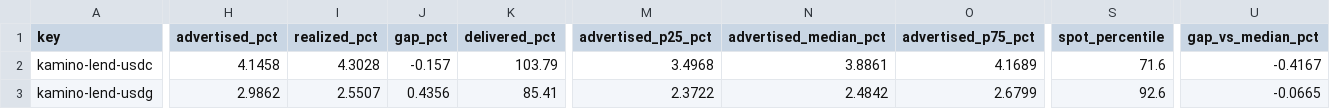
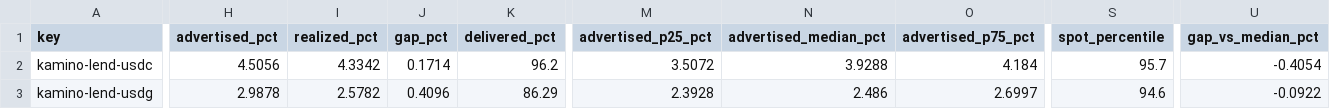
Before and after one commit to kerne-protocol/solhonesty, a CSV file: out/current.csv, drawn as a sheet; only a part is shown, gaps mark what is left out; the diff covers the shown part only; the diff names each change by its address in the sheet, - before the commit and + after, or states it on an @@ line.

```diff
--- a/out/current.csv
+++ b/out/current.csv
-H2 (advertised_pct): 4.1458
+H2 (advertised_pct): 4.5056
-I2 (realized_pct): 4.3028
+I2 (realized_pct): 4.3342
-J2 (gap_pct): -0.157
+J2 (gap_pct): 0.1714
-K2 (delivered_pct): 103.79
+K2 (delivered_pct): 96.2
-M2 (advertised_p25_pct): 3.4968
+M2 (advertised_p25_pct): 3.5072
-N2 (advertised_median_pct): 3.8861
+N2 (advertised_median_pct): 3.9288
-O2 (advertised_p75_pct): 4.1689
+O2 (advertised_p75_pct): 4.184
-S2 (spot_percentile): 71.6
+S2 (spot_percentile): 95.7
-U2 (gap_vs_median_pct): -0.4167
+U2 (gap_vs_median_pct): -0.4054
-H3 (advertised_pct): 2.9862
+H3 (advertised_pct): 2.9878
-I3 (realized_pct): 2.5507
+I3 (realized_pct): 2.5782
-J3 (gap_pct): 0.4356
+J3 (gap_pct): 0.4096
-K3 (delivered_pct): 85.41
+K3 (delivered_pct): 86.29
-M3 (advertised_p25_pct): 2.3722
+M3 (advertised_p25_pct): 2.3928
-N3 (advertised_median_pct): 2.4842
+N3 (advertised_median_pct): 2.486
-O3 (advertised_p75_pct): 2.6799
+O3 (advertised_p75_pct): 2.6997
-S3 (spot_percentile): 92.6
+S3 (spot_percentile): 94.6
-U3 (gap_vs_median_pct): -0.0665
+U3 (gap_vs_median_pct): -0.0922
```
Also changed, not shown: 127 edited cells elsewhere in this file, 3 other files.
